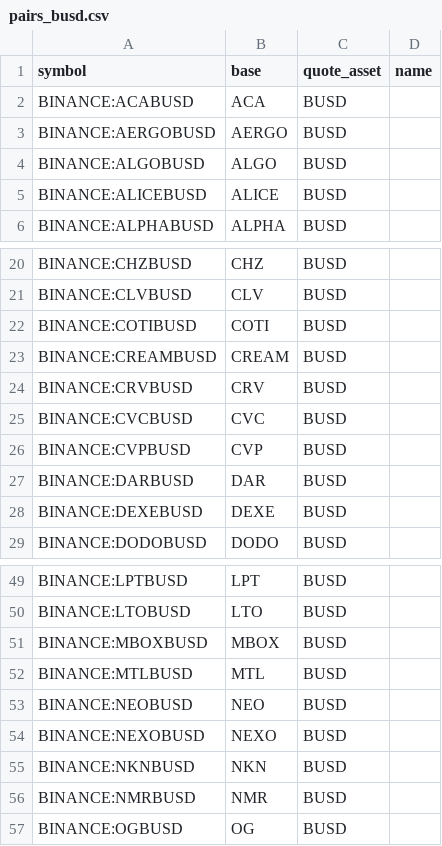
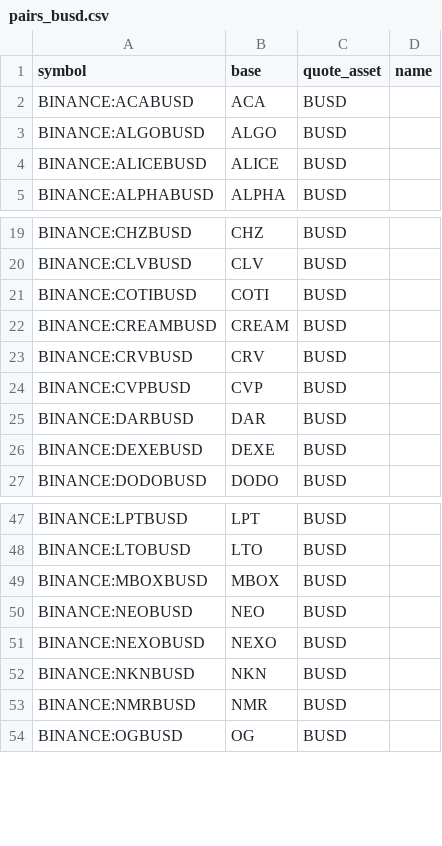
Before and after one commit to avatar-lavventura/trade_bot, a CSV file: tradingview-alerts/pairs_busd.csv, drawn as a sheet; only a part is shown, gaps mark what is left out.

```diff
--- a/tradingview-alerts/pairs_busd.csv
+++ b/tradingview-alerts/pairs_busd.csv
@@ -2,3 +2,2 @@ symbol,base,quote_asset,name
 BINANCE:ACABUSD,ACA,BUSD,
-BINANCE:AERGOBUSD,AERGO,BUSD,
 BINANCE:ALGOBUSD,ALGO,BUSD,
@@ -24,3 +23,2 @@ BINANCE:CREAMBUSD,CREAM,BUSD,
 BINANCE:CRVBUSD,CRV,BUSD,
-BINANCE:CVCBUSD,CVC,BUSD,
 BINANCE:CVPBUSD,CVP,BUSD,
@@ -51,3 +49,2 @@ BINANCE:LTOBUSD,LTO,BUSD,
 BINANCE:MBOXBUSD,MBOX,BUSD,
-BINANCE:MTLBUSD,MTL,BUSD,
 BINANCE:NEOBUSD,NEO,BUSD,
```
Also changed, not shown: tradingview-alerts/pairs_btc.csv, tradingview-alerts/pairs_usdt.csv, 26 other files.
